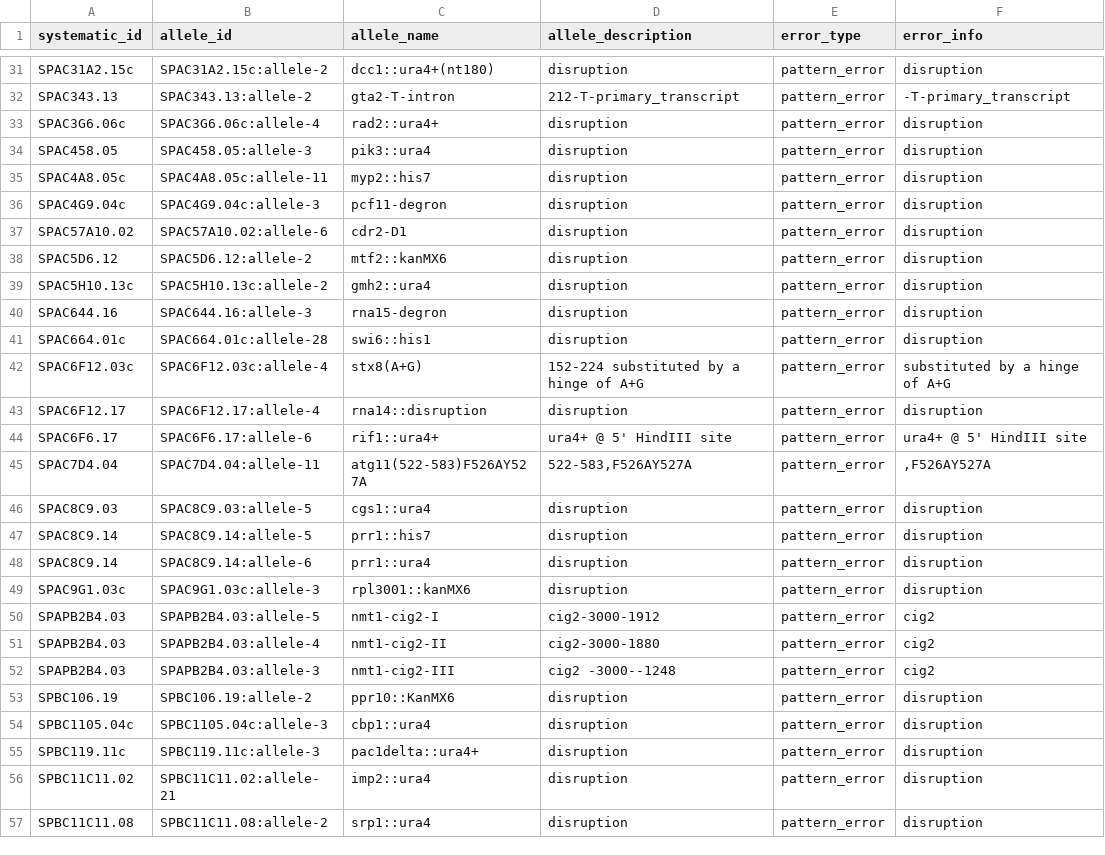
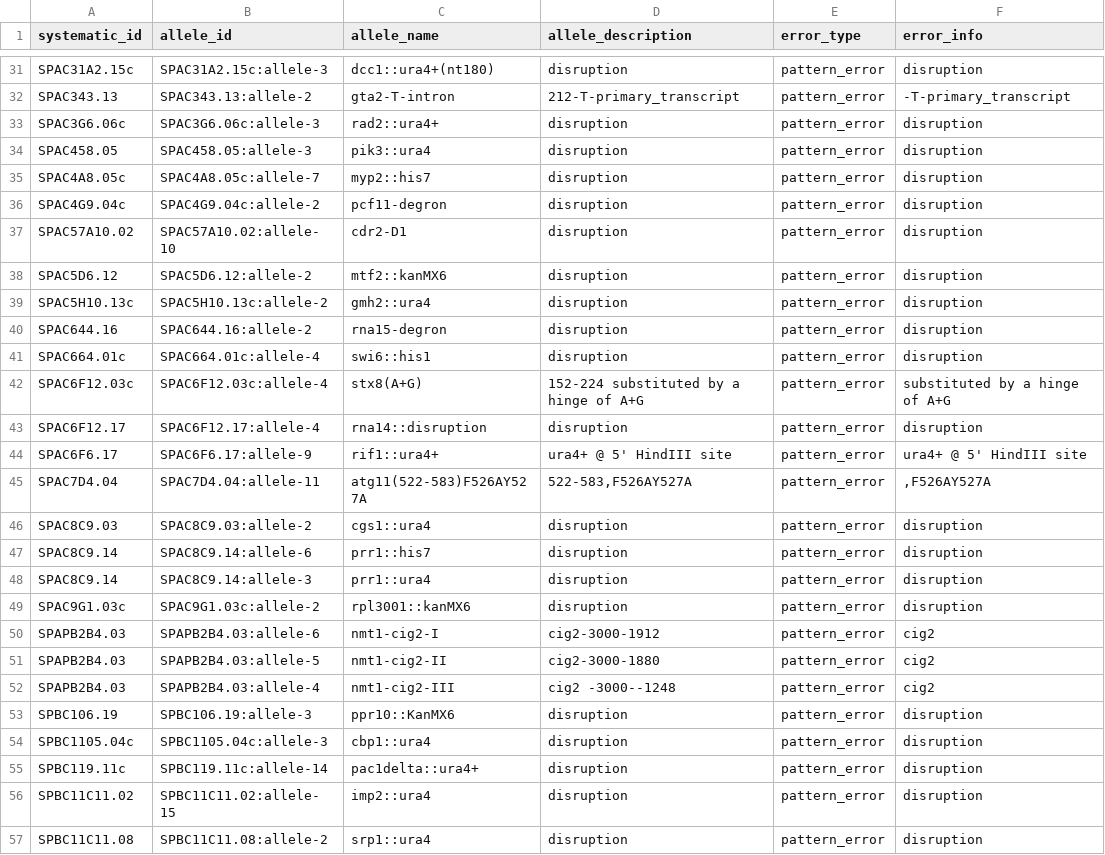
Before and after one commit to pombase/allele_qc, a TSV file: results/allele_cannot_fix_other_errors.tsv, drawn as a sheet; only a part is shown, gaps mark what is left out; removed rows and columns are numbered as before the commit, all else as after; the diff covers the shown part only; the diff names each change by its address in the sheet, - before the commit and + after, or states it on an @@ line.

```diff
--- a/results/allele_cannot_fix_other_errors.tsv
+++ b/results/allele_cannot_fix_other_errors.tsv
-B31 (allele_id): SPAC31A2.15c:allele-2
+B31 (allele_id): SPAC31A2.15c:allele-3
-B33 (allele_id): SPAC3G6.06c:allele-4
+B33 (allele_id): SPAC3G6.06c:allele-3
-B35 (allele_id): SPAC4A8.05c:allele-11
+B35 (allele_id): SPAC4A8.05c:allele-7
-B36 (allele_id): SPAC4G9.04c:allele-3
+B36 (allele_id): SPAC4G9.04c:allele-2
-B37 (allele_id): SPAC57A10.02:allele-6
+B37 (allele_id): SPAC57A10.02:allele-10
-B40 (allele_id): SPAC644.16:allele-3
+B40 (allele_id): SPAC644.16:allele-2
-B41 (allele_id): SPAC664.01c:allele-28
+B41 (allele_id): SPAC664.01c:allele-4
-B44 (allele_id): SPAC6F6.17:allele-6
+B44 (allele_id): SPAC6F6.17:allele-9
-B46 (allele_id): SPAC8C9.03:allele-5
+B46 (allele_id): SPAC8C9.03:allele-2
-B47 (allele_id): SPAC8C9.14:allele-5
+B47 (allele_id): SPAC8C9.14:allele-6
-B48 (allele_id): SPAC8C9.14:allele-6
+B48 (allele_id): SPAC8C9.14:allele-3
-B49 (allele_id): SPAC9G1.03c:allele-3
+B49 (allele_id): SPAC9G1.03c:allele-2
+row 50: SPAPB2B4.03 | SPAPB2B4.03:allele-6 | nmt1-cig2-I | cig2-3000-1912 | pattern_error | cig2
-C51 (allele_name): nmt1-cig2-I
+C51 (allele_name): nmt1-cig2-II
-D51 (allele_description): cig2-3000-1912
+D51 (allele_description): cig2-3000-1880
-C52 (allele_name): nmt1-cig2-II
+C52 (allele_name): nmt1-cig2-III
-D52 (allele_description): cig2-3000-1880
+D52 (allele_description): cig2 -3000--1248
-row 52: SPAPB2B4.03 | SPAPB2B4.03:allele-3 | nmt1-cig2-III | cig2 -3000--1248 | pattern_error | cig2
-B53 (allele_id): SPBC106.19:allele-2
+B53 (allele_id): SPBC106.19:allele-3
-B55 (allele_id): SPBC119.11c:allele-3
+B55 (allele_id): SPBC119.11c:allele-14
-B56 (allele_id): SPBC11C11.02:allele-21
+B56 (allele_id): SPBC11C11.02:allele-15
```
Also changed, not shown: 76 edited cells elsewhere in this file, results/allele_auto_fix.tsv, results/protein_modification_cannot_fix_sequence_errors.tsv, 7 other files.
